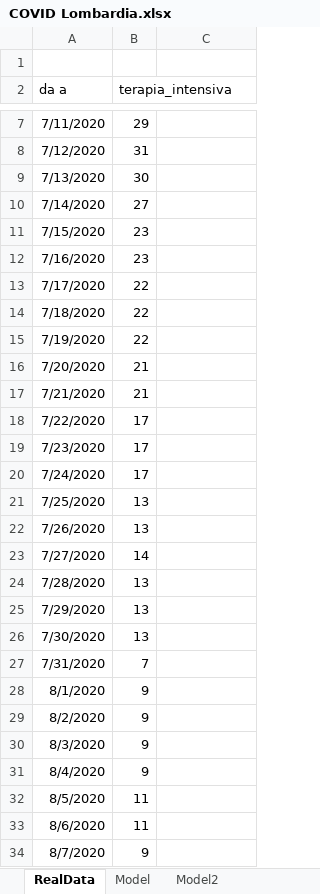
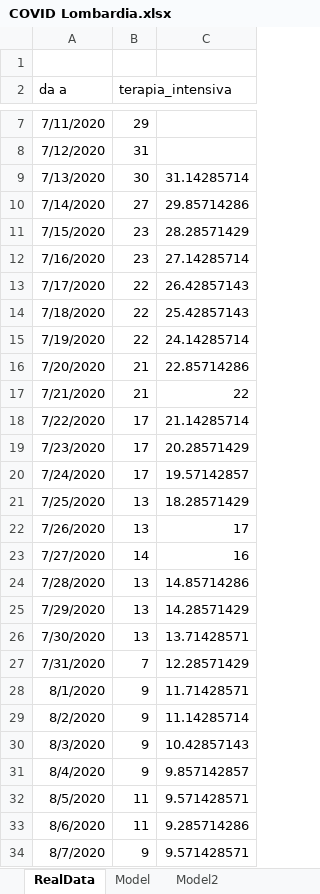
Before and after one commit to andreamartinelli1974/COVID-19, an Excel workbook: COVID_EXCEL/COVID Lombardia.xlsx, sheet RealData, drawn as a sheet; only a part is shown, gaps mark what is left out; values as stored, in another font and other column widths than the file's, no borders; the diff covers the shown part only; the diff names each change by its address in the sheet, - before the commit and + after, or states it on an @@ line.

```diff
--- a/COVID_EXCEL/COVID Lombardia.xlsx (sheet RealData)
+++ b/COVID_EXCEL/COVID Lombardia.xlsx (sheet RealData)
-C9: (empty)
+C9: 31.14285714
-C10: (empty)
+C10: 29.85714286
-C11: (empty)
+C11: 28.28571429
-C12: (empty)
+C12: 27.14285714
-C13: (empty)
+C13: 26.42857143
-C14: (empty)
+C14: 25.42857143
-C15: (empty)
+C15: 24.14285714
-C16: (empty)
+C16: 22.85714286
-C17: (empty)
+C17: 22
-C18: (empty)
+C18: 21.14285714
-C19: (empty)
+C19: 20.28571429
-C20: (empty)
+C20: 19.57142857
-C21: (empty)
+C21: 18.28571429
-C22: (empty)
+C22: 17
-C23: (empty)
+C23: 16
-C24: (empty)
+C24: 14.85714286
-C25: (empty)
+C25: 14.28571429
-C26: (empty)
+C26: 13.71428571
-C27: (empty)
+C27: 12.28571429
-C28: (empty)
+C28: 11.71428571
-C29: (empty)
+C29: 11.14285714
-C30: (empty)
+C30: 10.42857143
-C31: (empty)
+C31: 9.857142857
-C32: (empty)
+C32: 9.571428571
-C33: (empty)
+C33: 9.285714286
-C34: (empty)
+C34: 9.571428571
```
Also changed, not shown: 1 added row and 90 edited cells elsewhere in this sheet, sheet Model2, sheet Model, formulas that keep their value, charts or pictures, COVID_EXCEL/COVID III.xlsx.
